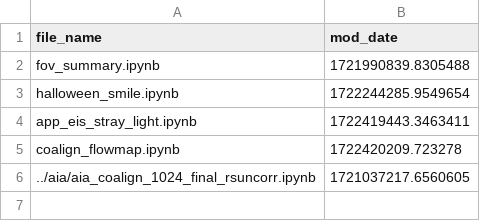
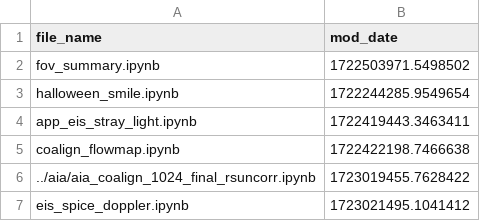
Before and after one commit to yjzhu-solar/EIS_DKIST_SolO, a CSV file: ipynb/ms_eis_eui_upflow/latest_mod_date.csv, drawn as a sheet.

```diff
--- a/ipynb/ms_eis_eui_upflow/latest_mod_date.csv
+++ b/ipynb/ms_eis_eui_upflow/latest_mod_date.csv
@@ -1,6 +1,7 @@
 file_name,mod_date
-fov_summary.ipynb,1721990839.8305488
+fov_summary.ipynb,1722503971.5498502
 halloween_smile.ipynb,1722244285.9549654
 app_eis_stray_light.ipynb,1722419443.3463411
-coalign_flowmap.ipynb,1722420209.723278
-../aia/aia_coalign_1024_final_rsuncorr.ipynb,1721037217.6560605
+coalign_flowmap.ipynb,1722422198.7466638
+../aia/aia_coalign_1024_final_rsuncorr.ipynb,1723019455.7628422
+eis_spice_doppler.ipynb,1723021495.1041412
```
Also changed, not shown: 3 other files.
